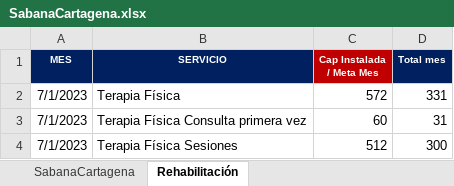
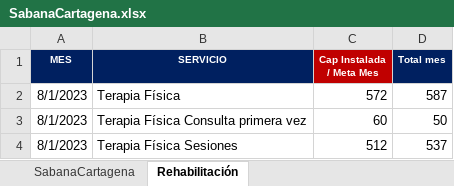
Before and after one commit to BIClinicos/airflowServer, an Excel workbook: dags/files_pami/SabanaCartagena.xlsx, sheet Rehabilitación, drawn as a sheet; values as stored, in another font and other column widths than the file's, no borders; the diff names each change by its address in the sheet, - before the commit and + after, or states it on an @@ line.

```diff
--- a/dags/files_pami/SabanaCartagena.xlsx (sheet Rehabilitación)
+++ b/dags/files_pami/SabanaCartagena.xlsx (sheet Rehabilitación)
-A2:A4 (MES): 7/1/2023
+A2:A4 (MES): 8/1/2023
-D2 (Total mes): 331
+D2 (Total mes): 587
-D3 (Total mes): 31
+D3 (Total mes): 50
-D4 (Total mes): 300
+D4 (Total mes): 537
```
Also changed, not shown: sheet SabanaCartagena, formulas that keep their value, dags/files_pami/Enfermeria.xlsx, dags/files_pami/Instalada.xlsx, 20 other files.
